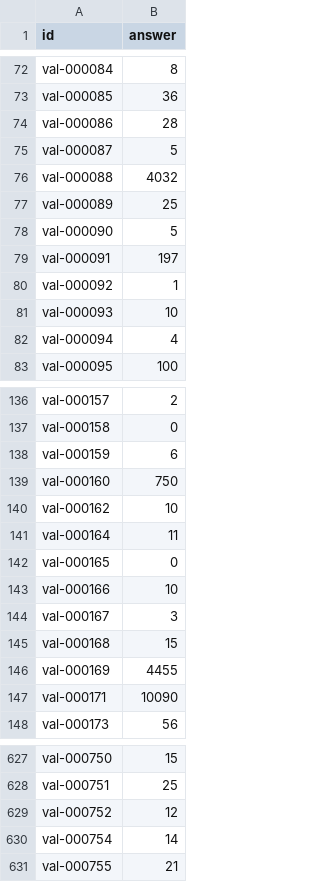
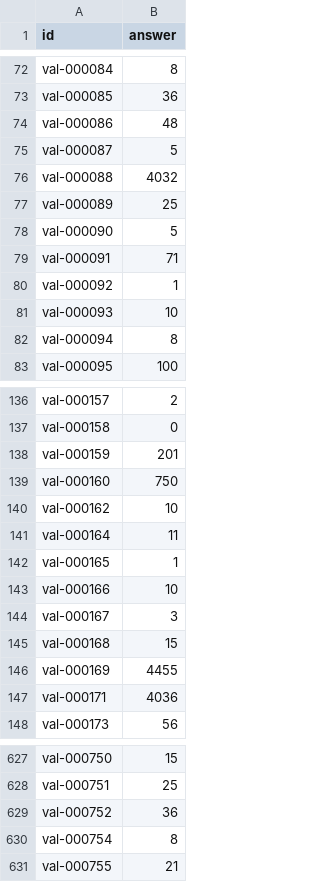
Before and after one commit to 192cm/university-deep-learning-challenge-2026, a CSV file: submission.csv, drawn as a sheet; only a part is shown, gaps mark what is left out; the diff covers the shown part only.

```diff
--- a/submission.csv
+++ b/submission.csv
@@ -73,3 +73,3 @@ val-000084,8
 val-000085,36
-val-000086,28
+val-000086,48
 val-000087,5
@@ -78,6 +78,6 @@ val-000089,25
 val-000090,5
-val-000091,197
+val-000091,71
 val-000092,1
 val-000093,10
-val-000094,4
+val-000094,8
 val-000095,100
@@ -137,3 +137,3 @@ val-000157,2
 val-000158,0
-val-000159,6
+val-000159,201
 val-000160,750
@@ -141,3 +141,3 @@ val-000162,10
 val-000164,11
-val-000165,0
+val-000165,1
 val-000166,10
@@ -146,3 +146,3 @@ val-000168,15
 val-000169,4455
-val-000171,10090
+val-000171,4036
 val-000173,56
@@ -628,4 +628,4 @@ val-000750,15
 val-000751,25
-val-000752,12
-val-000754,14
+val-000752,36
+val-000754,8
 val-000755,21
```
Also changed, not shown: 56 edited cells elsewhere in this file, 38 other files.
